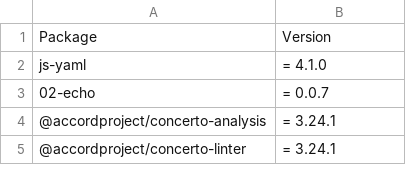
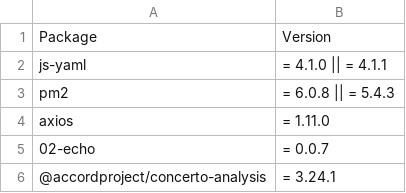
Before and after one commit to jasonht14/wiz-research-iocs, a CSV file: reports/shai-hulud-2-packages.csv, drawn as a sheet; only a part is shown; the shorter side is filled out with more unchanged rows.

Commit message:
Update shai-hulud-2-packages.csv for testing

```diff
--- a/reports/shai-hulud-2-packages.csv
+++ b/reports/shai-hulud-2-packages.csv
@@ -1,3 +1,5 @@
 Package,Version
-js-yaml,= 4.1.0
+js-yaml,= 4.1.0 || = 4.1.1
+pm2,= 6.0.8 || = 5.4.3
+axios,= 1.11.0
 02-echo,= 0.0.7
```
